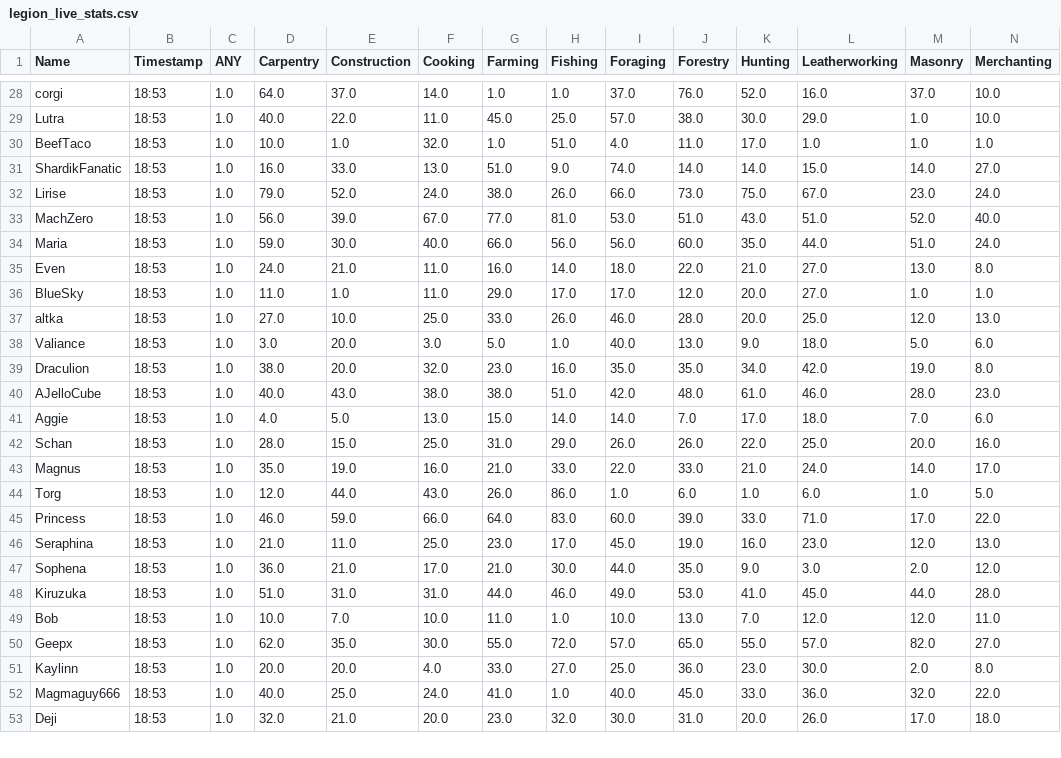
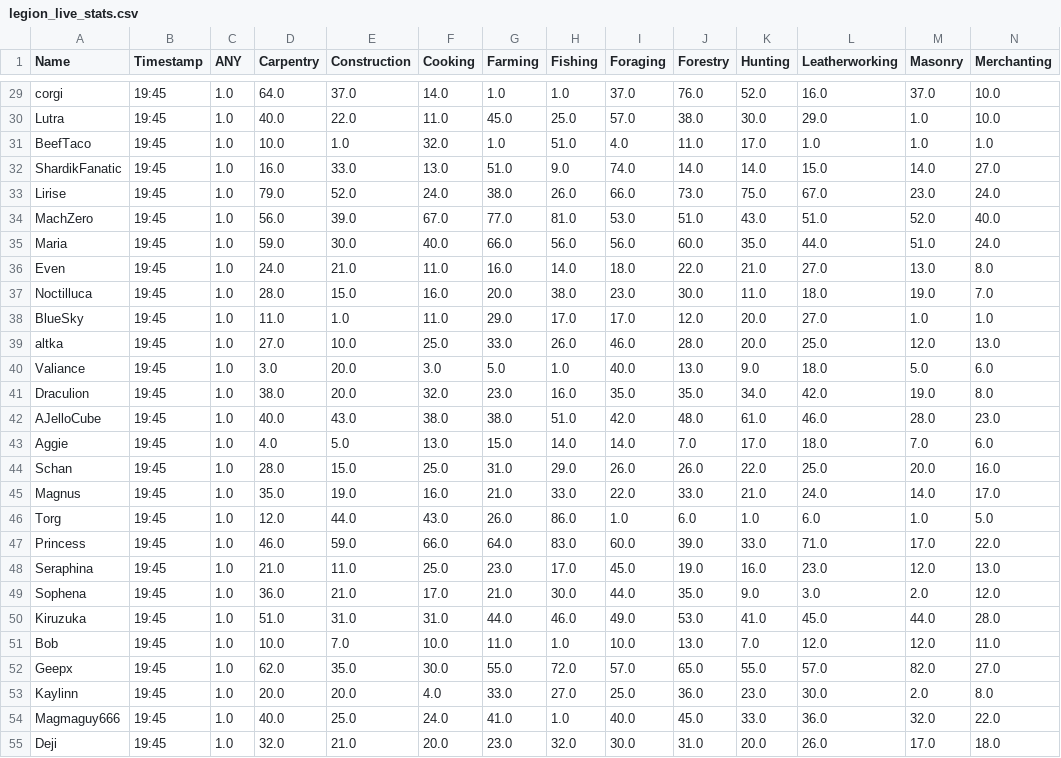
Before and after one commit to Ejem0724/Ejem0724.github.io, a CSV file: legion_live_stats.csv, drawn as a sheet; only a part is shown, gaps mark what is left out; addresses are those after the commit; rows hold the shown columns only; the diff covers the shown part only; the diff names each change by its address in the sheet, - before the commit and + after, or states it on an @@ line.

```diff
--- a/legion_live_stats.csv
+++ b/legion_live_stats.csv
-B29:B36 (Timestamp): 18:53
+B29:B36 (Timestamp): 19:45
+row 37: Noctilluca | 19:45 | 1.0 | 28.0 | 15.0 | 16.0 | 20.0 | 38.0 | 23.0 | 30.0 | 11.0 | 18.0 | 19.0 | 7.0
-B38:B55 (Timestamp): 18:53
+B38:B55 (Timestamp): 19:45
```
Also changed, not shown: 2 added rows and 104 edited cells elsewhere in this file, 1 other file.
